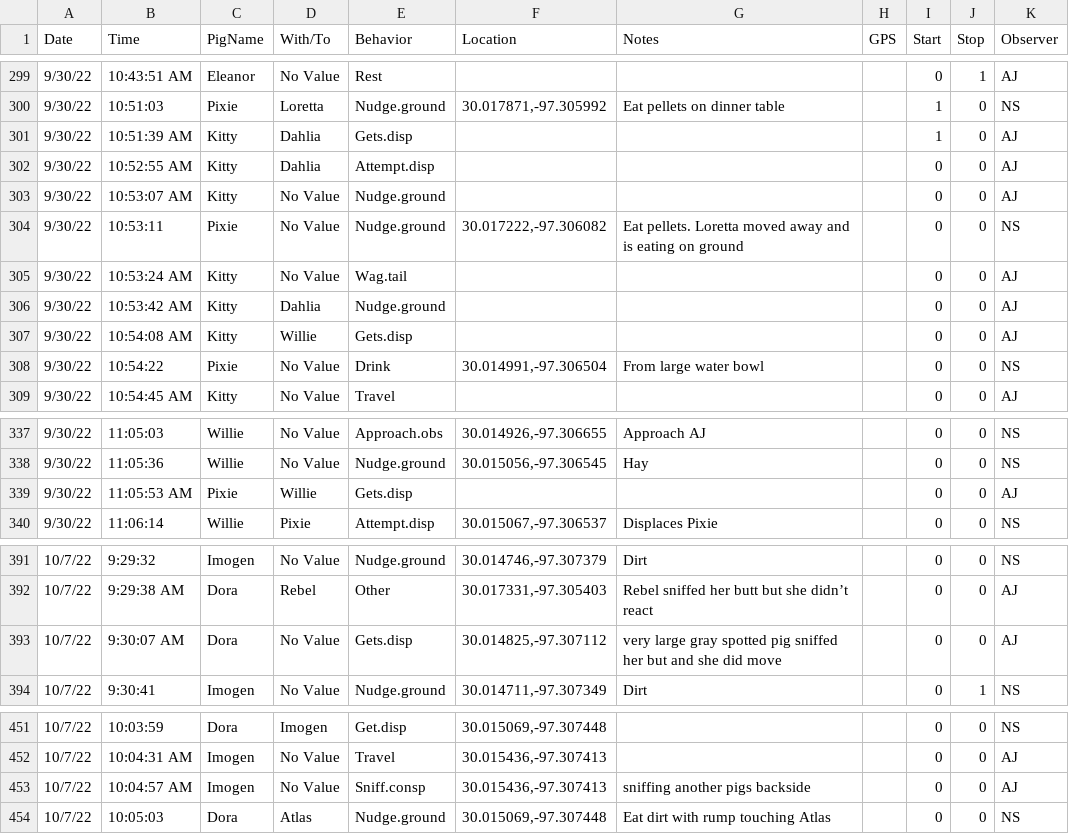
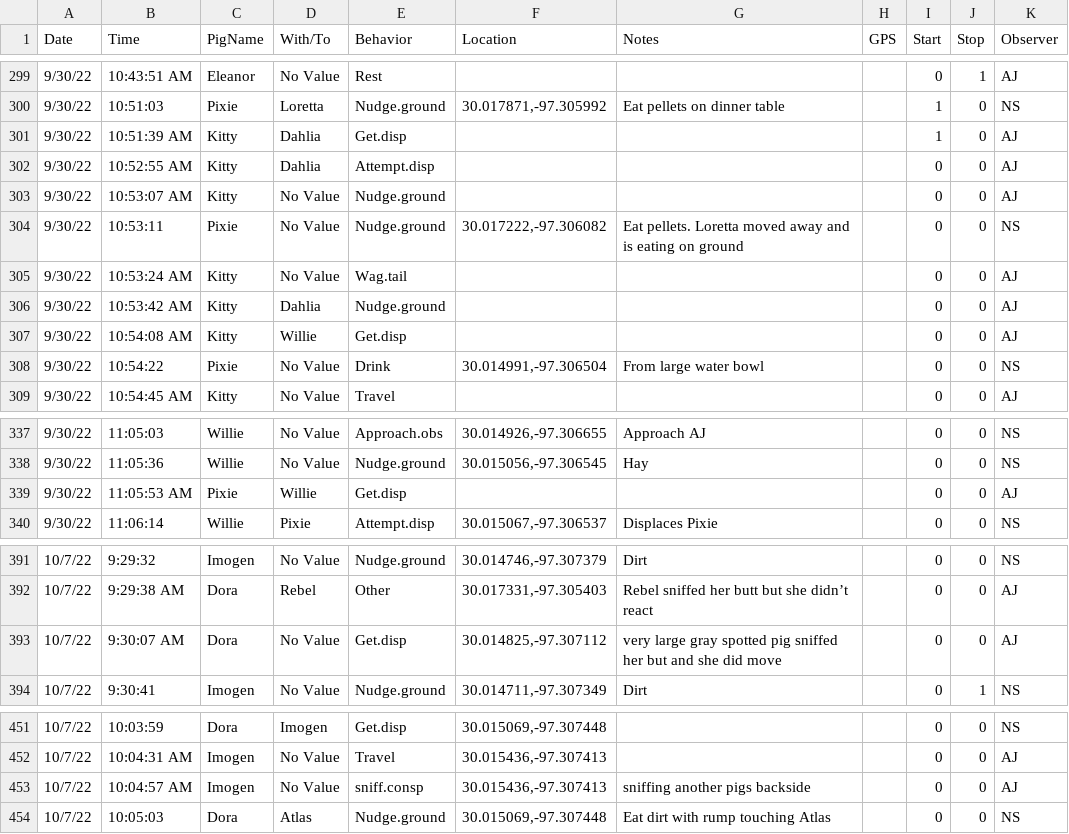
Before and after one commit to nwstetson/PigPersonality, a CSV file: Obs_Clean.csv, drawn as a sheet; only a part is shown, gaps mark what is left out; the diff covers the shown part only; the diff names each change by its address in the sheet, - before the commit and + after, or states it on an @@ line.

Commit message:
fixed duplicate behavior categories

```diff
--- a/Obs_Clean.csv
+++ b/Obs_Clean.csv
-E301 (Behavior): Gets.disp
+E301 (Behavior): Get.disp
-E307 (Behavior): Gets.disp
+E307 (Behavior): Get.disp
-E339 (Behavior): Gets.disp
+E339 (Behavior): Get.disp
-E393 (Behavior): Gets.disp
+E393 (Behavior): Get.disp
-E453 (Behavior): Sniff.consp
+E453 (Behavior): sniff.consp
```
Also changed, not shown: 22 edited cells elsewhere in this file, 1 other file.
